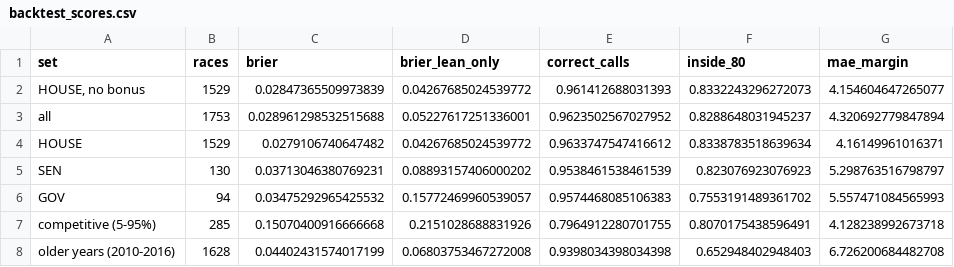
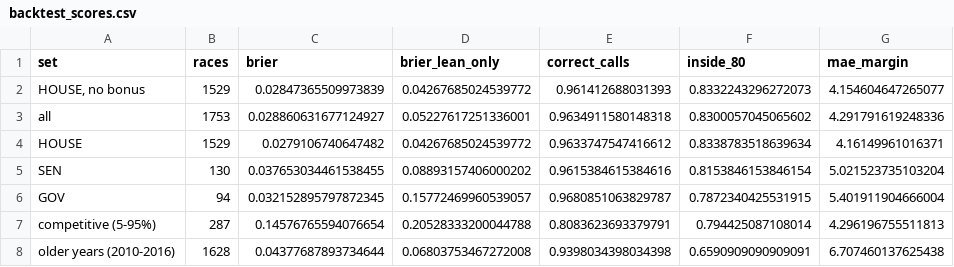
Before and after one commit to kurtawirth/whoshowsup, a CSV file: midterms_2026/outputs/backtest_scores.csv, drawn as a sheet.

```diff
--- a/midterms_2026/outputs/backtest_scores.csv
+++ b/midterms_2026/outputs/backtest_scores.csv
@@ -2,7 +2,7 @@ set,races,brier,brier_lean_only,correct_calls,inside_80,mae_margin
 "HOUSE, no bonus",1529,0.02847365509973839,0.04267685024539772,0.961412688031393,0.8332243296272073,4.154604647265077
-all,1753,0.028961298532515688,0.05227617251336001,0.9623502567027952,0.8288648031945237,4.320692779847894
+all,1753,0.028860631677124927,0.05227617251336001,0.9634911580148318,0.8300057045065602,4.291791619248336
 HOUSE,1529,0.0279106740647482,0.04267685024539772,0.9633747547416612,0.8338783518639634,4.16149961016371
-SEN,130,0.03713046380769231,0.08893157406000202,0.9538461538461539,0.823076923076923,5.298763516798797
-GOV,94,0.03475292965425532,0.15772469960539057,0.9574468085106383,0.7553191489361702,5.557471084565993
-competitive (5-95%),285,0.15070400916666668,0.2151028688831926,0.7964912280701755,0.8070175438596491,4.128238992673718
-older years (2010-2016),1628,0.04402431574017199,0.06803753467272008,0.9398034398034398,0.652948402948403,6.726200684482708
+SEN,130,0.037653034461538455,0.08893157406000202,0.9615384615384616,0.8153846153846154,5.021523735103204
+GOV,94,0.032152895797872345,0.15772469960539057,0.9680851063829787,0.7872340425531915,5.401911904666004
+competitive (5-95%),287,0.14576765594076654,0.20528333200044788,0.8083623693379791,0.794425087108014,4.296196755511813
+older years (2010-2016),1628,0.04377687893734644,0.06803753467272008,0.9398034398034398,0.6590909090909091,6.707460137625438
```
Also changed, not shown: midterms_2026/outputs/backtest_calibration.csv, midterms_2026/outputs/backtest_calibration_eve.csv, 22 other files.
